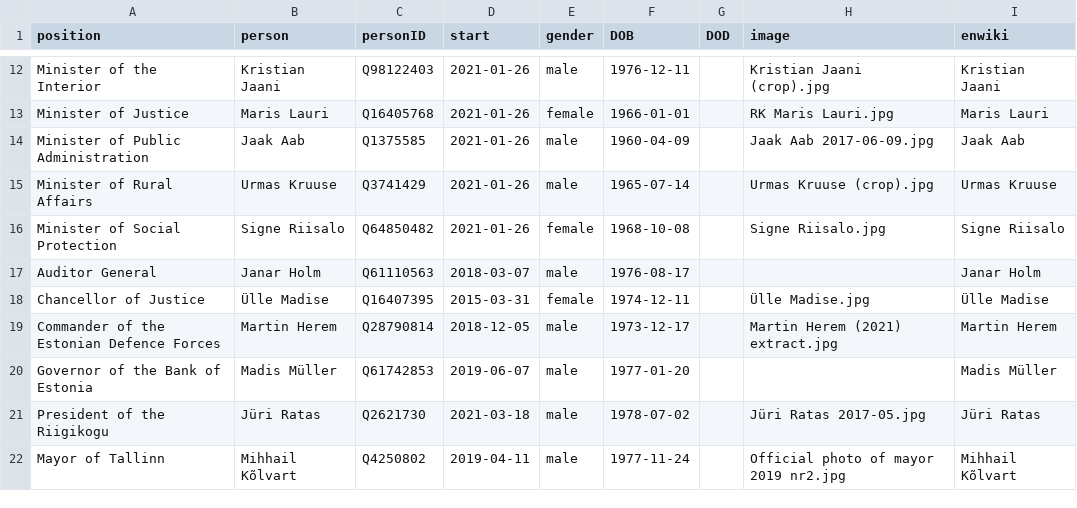
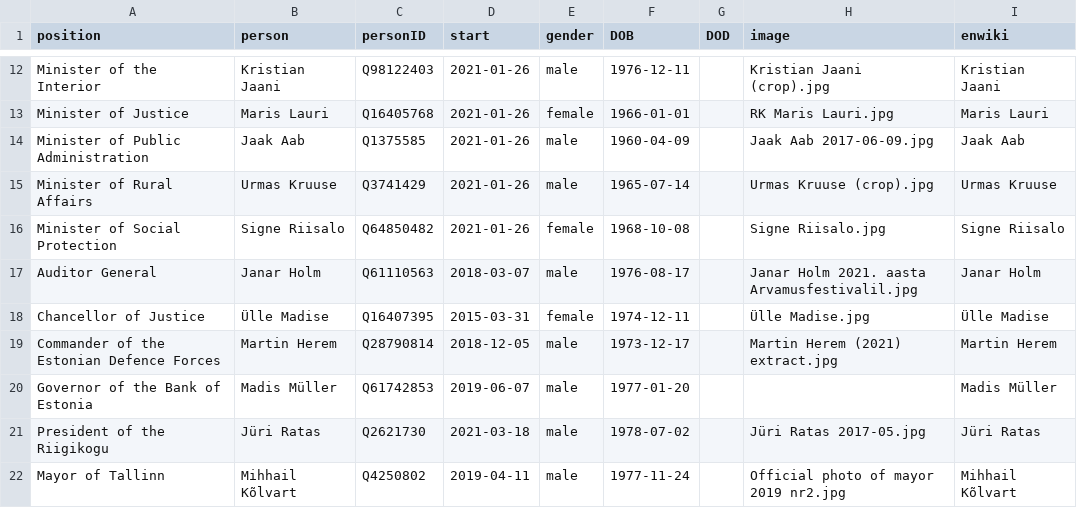
Before and after one commit to every-politician-scrapers/estonia, a CSV file: html/current.csv, drawn as a sheet; only a part is shown, gaps mark what is left out.

```diff
--- a/html/current.csv
+++ b/html/current.csv
@@ -16,3 +16,3 @@ Minister of Rural Affairs,Urmas Kruuse,Q3741429,2021-01-26,male,1965-07-14,,Urma
 Minister of Social Protection,Signe Riisalo,Q64850482,2021-01-26,female,1968-10-08,,Signe Riisalo.jpg,Signe Riisalo
-Auditor General,Janar Holm,Q61110563,2018-03-07,male,1976-08-17,,,Janar Holm
+Auditor General,Janar Holm,Q61110563,2018-03-07,male,1976-08-17,,Janar Holm 2021. aasta Arvamusfestivalil.jpg,Janar Holm
 Chancellor of Justice,Ülle Madise,Q16407395,2015-03-31,female,1974-12-11,,Ülle Madise.jpg,Ülle Madise
```
Also changed, not shown: html/holders21.csv, html/legislators.csv.
